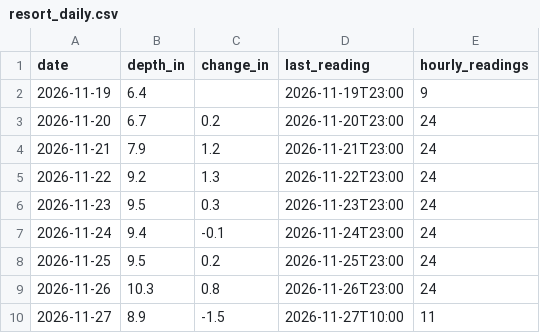
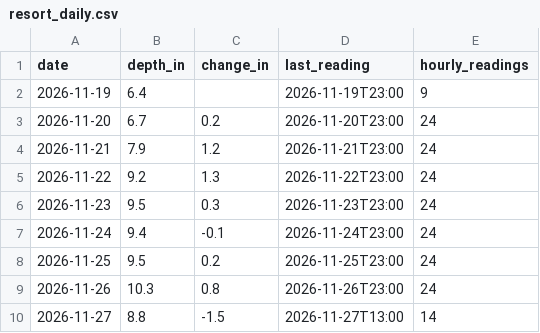
Before and after one commit to Skyline-Snow/skyline-snow.github.io, a CSV file: snowline/data/observed/resort_daily.csv, drawn as a sheet.

```diff
--- a/snowline/data/observed/resort_daily.csv
+++ b/snowline/data/observed/resort_daily.csv
@@ -9,2 +9,2 @@ date,depth_in,change_in,last_reading,hourly_readings
 2026-11-26,10.3,0.8,2026-11-26T23:00,24
-2026-11-27,8.9,-1.5,2026-11-27T10:00,11
+2026-11-27,8.8,-1.5,2026-11-27T13:00,14
```
Also changed, not shown: snowline/data/mtb_hourly.csv, 2 other files.
